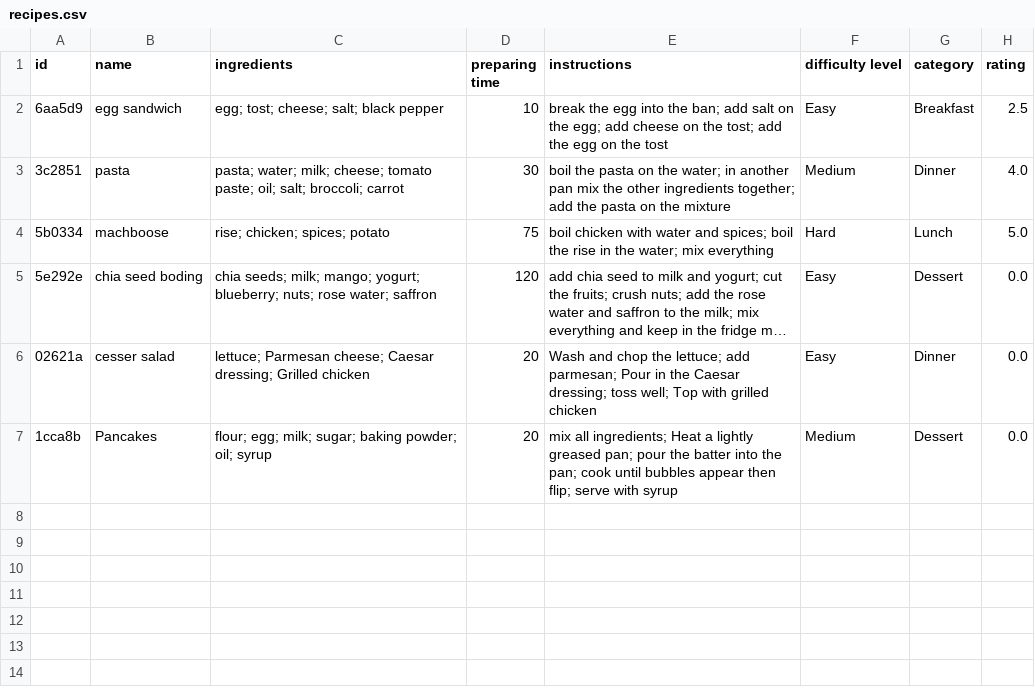
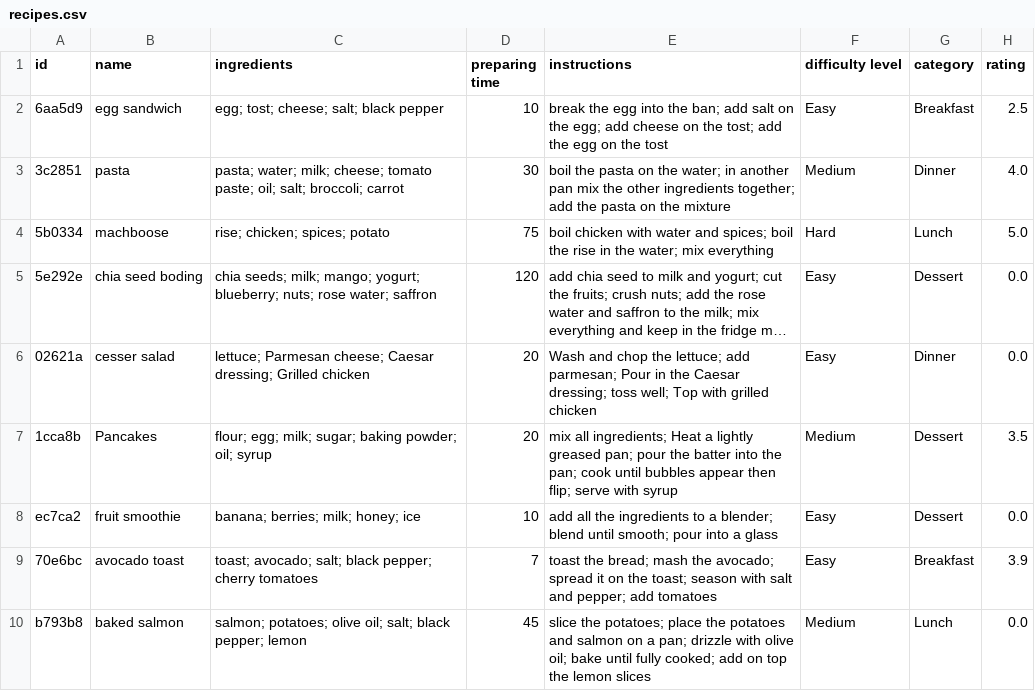
Before and after one commit to xzainab/YummyHub, a CSV file: recipes.csv, drawn as a sheet; long unchanged cells end in ….

Commit message:
new data

```diff
--- a/recipes.csv
+++ b/recipes.csv
@@ -6,2 +6,5 @@ id,name,ingredients,preparing time,instructions,difficulty level,category,rating
 02621a,cesser salad,lettuce; Parmesan cheese; Caesar dressing; Grilled chicken,20,Wash and chop the lettuce; add parmesan; Pour in the Caesar dressing; toss well; Top with grilled chicken,Easy,Dinner,0.0
-1cca8b,Pancakes,flour; egg; milk; sugar; baking powder; oil; syrup,20,mix all ingredients; Heat a lightly greased pan; pour the batter into the pan; cook until bubbles appear then flip; serve with syrup,Medium,Dessert,0.0
+1cca8b,Pancakes,flour; egg; milk; sugar; baking powder; oil; syrup,20,mix all ingredients; Heat a lightly greased pan; pour the batter into the pan; cook until bubbles appear then flip; serve with syrup,Medium,Dessert,3.5
+ec7ca2,fruit smoothie,banana; berries; milk; honey; ice,10,add all the ingredients to a blender; blend until smooth; pour into a glass,Easy,Dessert,0.0
+70e6bc,avocado toast,toast; avocado; salt; black pepper; cherry tomatoes,7,toast the bread; mash the avocado; spread it on the toast; season with salt and pepper; add tomatoes,Easy,Breakfast,3.9
+b793b8,baked salmon,salmon; potatoes; olive oil; salt; black pepper; lemon,45,slice the potatoes; place the potatoes and salmon on a pan; drizzle with olive oil; bake until fully cooked; add on top the lemon slices,Medium,Lunch,0.0
```
